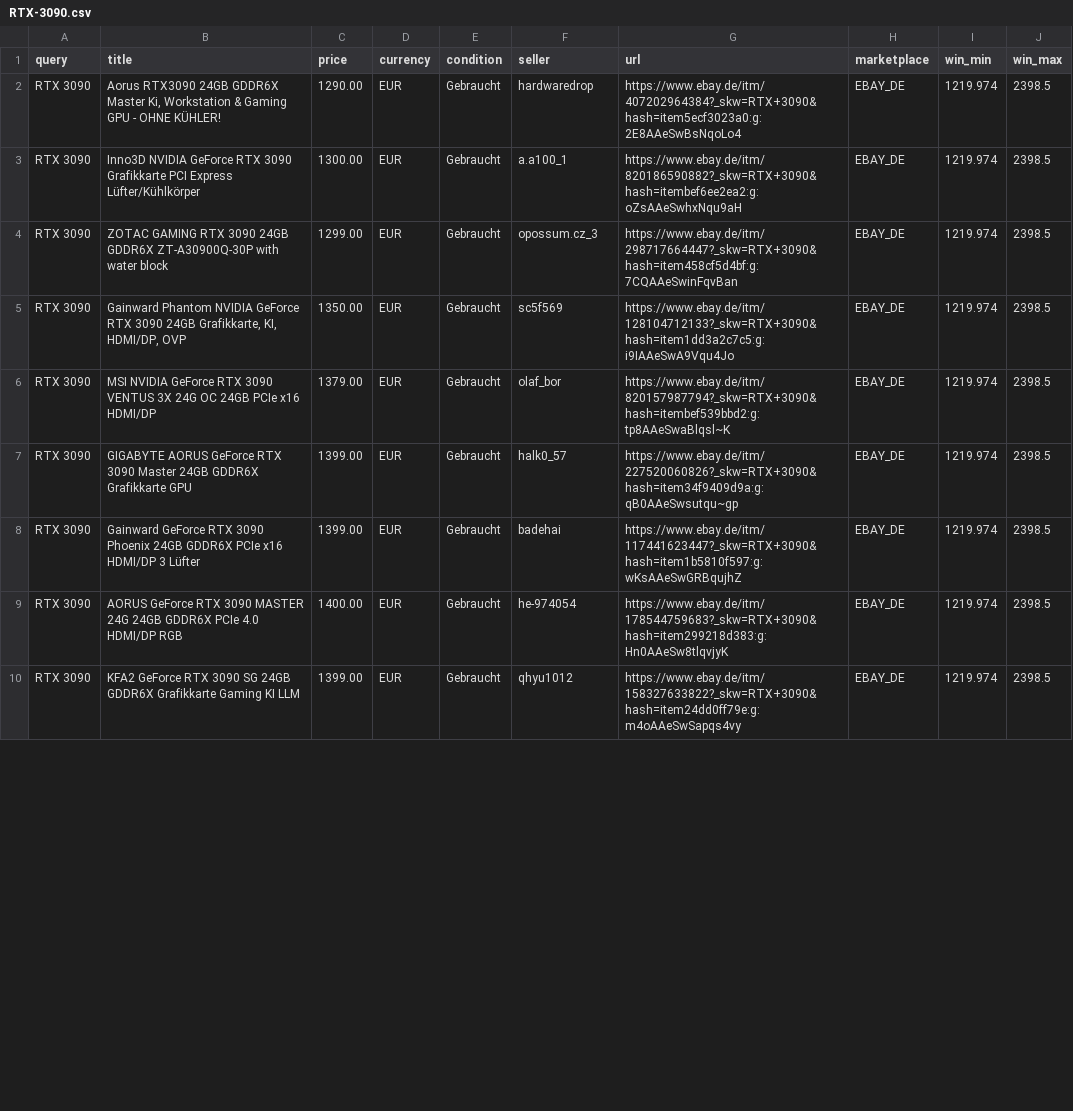
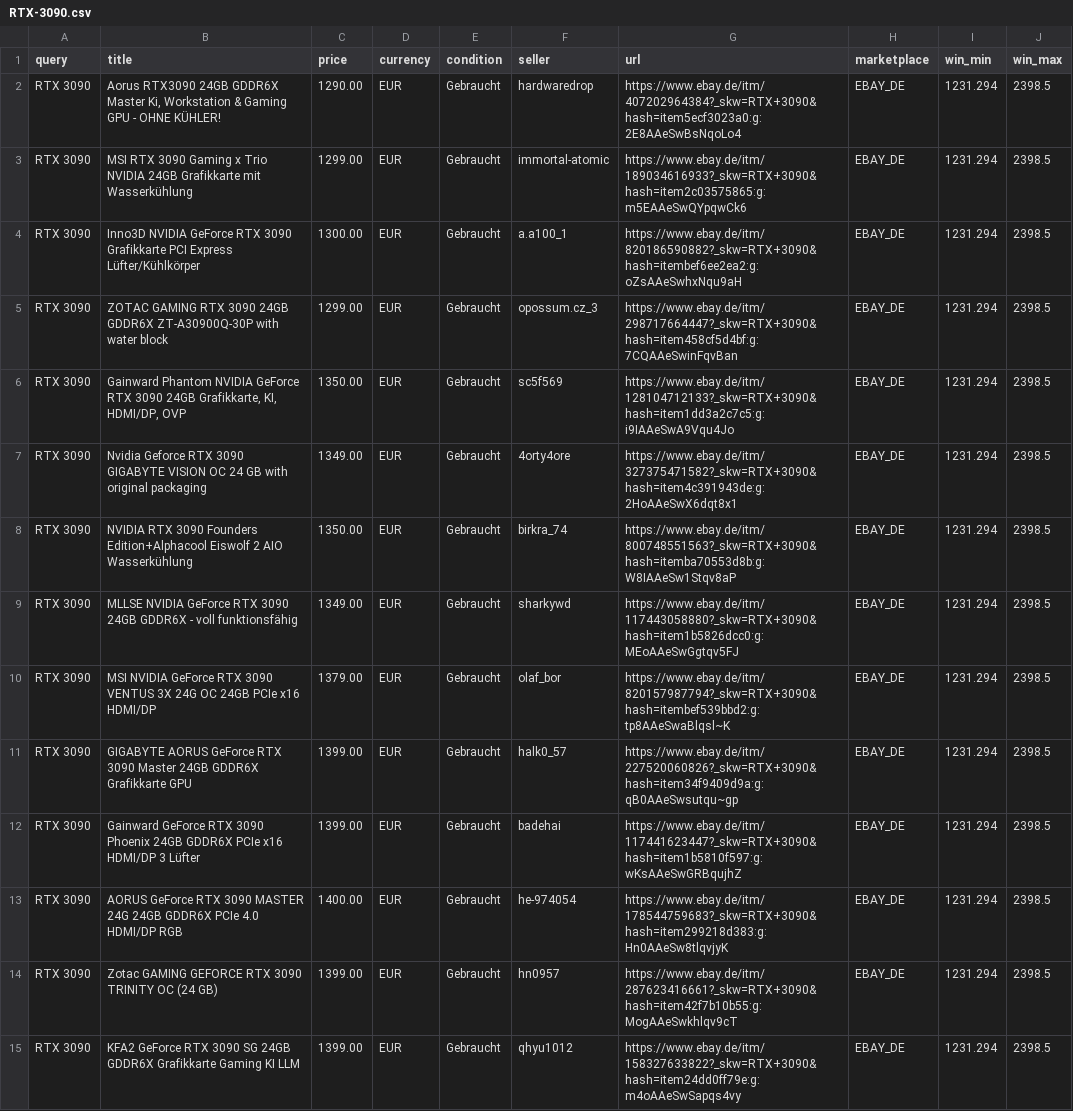
Before and after one commit to aicologne/aic-hardware-deals, a CSV file: site/data/deals/RTX-3090.csv, drawn as a sheet; only a part is shown; the diff covers the shown part only.

```diff
--- a/site/data/deals/RTX-3090.csv
+++ b/site/data/deals/RTX-3090.csv
@@ -1,10 +1,15 @@
 query,title,price,currency,condition,seller,url,marketplace,win_min,win_max
-RTX 3090,"Aorus RTX3090 24GB GDDR6X Master Ki, Workstation & Gaming GPU - OHNE KÜHLER!",1290.00,EUR,Gebraucht,hardwaredrop,https://www.ebay.de/itm/407202964384?_skw=RTX+3090&hash=item5ecf3023a0:g:2E8AAeSwBsNqoLo4,EBAY_DE,1219.974,2398.5
-RTX 3090,Inno3D NVIDIA GeForce RTX 3090 Grafikkarte PCI Express Lüfter/Kühlkörper,1300.00,EUR,Gebraucht,a.a100_1,https://www.ebay.de/itm/820186590882?_skw=RTX+3090&hash=itembef6ee2ea2:g:oZsAAeSwhxNqu9aH,EBAY_DE,1219.974,2398.5
-RTX 3090,ZOTAC GAMING RTX 3090 24GB GDDR6X ZT-A30900Q-30P with water block,1299.00,EUR,Gebraucht,opossum.cz_3,https://www.ebay.de/itm/298717664447?_skw=RTX+3090&hash=item458cf5d4bf:g:7CQAAeSwinFqvBan,EBAY_DE,1219.974,2398.5
-RTX 3090,"Gainward Phantom NVIDIA GeForce RTX 3090 24GB Grafikkarte, KI, HDMI/DP, OVP",1350.00,EUR,Gebraucht,sc5f569,https://www.ebay.de/itm/128104712133?_skw=RTX+3090&hash=item1dd3a2c7c5:g:i9IAAeSwA9Vqu4Jo,EBAY_DE,1219.974,2398.5
-RTX 3090,MSI NVIDIA GeForce RTX 3090 VENTUS 3X 24G OC 24GB PCIe x16 HDMI/DP,1379.00,EUR,Gebraucht,olaf_bor,https://www.ebay.de/itm/820157987794?_skw=RTX+3090&hash=itembef539bbd2:g:tp8AAeSwaBlqsl~K,EBAY_DE,1219.974,2398.5
-RTX 3090,GIGABYTE AORUS GeForce RTX 3090 Master 24GB GDDR6X Grafikkarte GPU,1399.00,EUR,Gebraucht,halk0_57,https://www.ebay.de/itm/227520060826?_skw=RTX+3090&hash=item34f9409d9a:g:qB0AAeSwsutqu~gp,EBAY_DE,1219.974,2398.5
-RTX 3090,Gainward GeForce RTX 3090 Phoenix 24GB GDDR6X PCIe x16 HDMI/DP 3 Lüfter,1399.00,EUR,Gebraucht,badehai,https://www.ebay.de/itm/117441623447?_skw=RTX+3090&hash=item1b5810f597:g:wKsAAeSwGRBqujhZ,EBAY_DE,1219.974,2398.5
-RTX 3090,AORUS GeForce RTX 3090 MASTER 24G 24GB GDDR6X PCIe 4.0 HDMI/DP RGB,1400.00,EUR,Gebraucht,he-974054,https://www.ebay.de/itm/178544759683?_skw=RTX+3090&hash=item299218d383:g:Hn0AAeSw8tlqvjyK,EBAY_DE,1219.974,2398.5
-RTX 3090,KFA2 GeForce RTX 3090 SG 24GB GDDR6X Grafikkarte Gaming KI LLM,1399.00,EUR,Gebraucht,qhyu1012,https://www.ebay.de/itm/158327633822?_skw=RTX+3090&hash=item24dd0ff79e:g:m4oAAeSwSapqs4vy,EBAY_DE,1219.974,2398.5
+RTX 3090,"Aorus RTX3090 24GB GDDR6X Master Ki, Workstation & Gaming GPU - OHNE KÜHLER!",1290.00,EUR,Gebraucht,hardwaredrop,https://www.ebay.de/itm/407202964384?_skw=RTX+3090&hash=item5ecf3023a0:g:2E8AAeSwBsNqoLo4,EBAY_DE,1231.294,2398.5
+RTX 3090,MSI RTX 3090 Gaming x Trio NVIDIA 24GB Grafikkarte mit Wasserkühlung,1299.00,EUR,Gebraucht,immortal-atomic,https://www.ebay.de/itm/189034616933?_skw=RTX+3090&hash=item2c03575865:g:m5EAAeSwQYpqwCk6,EBAY_DE,1231.294,2398.5
+RTX 3090,Inno3D NVIDIA GeForce RTX 3090 Grafikkarte PCI Express Lüfter/Kühlkörper,1300.00,EUR,Gebraucht,a.a100_1,https://www.ebay.de/itm/820186590882?_skw=RTX+3090&hash=itembef6ee2ea2:g:oZsAAeSwhxNqu9aH,EBAY_DE,1231.294,2398.5
+RTX 3090,ZOTAC GAMING RTX 3090 24GB GDDR6X ZT-A30900Q-30P with water block,1299.00,EUR,Gebraucht,opossum.cz_3,https://www.ebay.de/itm/298717664447?_skw=RTX+3090&hash=item458cf5d4bf:g:7CQAAeSwinFqvBan,EBAY_DE,1231.294,2398.5
+RTX 3090,"Gainward Phantom NVIDIA GeForce RTX 3090 24GB Grafikkarte, KI, HDMI/DP, OVP",1350.00,EUR,Gebraucht,sc5f569,https://www.ebay.de/itm/128104712133?_skw=RTX+3090&hash=item1dd3a2c7c5:g:i9IAAeSwA9Vqu4Jo,EBAY_DE,1231.294,2398.5
+RTX 3090,Nvidia Geforce RTX 3090 GIGABYTE VISION OC 24 GB with original packaging,1349.00,EUR,Gebraucht,4orty4ore,https://www.ebay.de/itm/327375471582?_skw=RTX+3090&hash=item4c391943de:g:2HoAAeSwX6dqt8x1,EBAY_DE,1231.294,2398.5
+RTX 3090,NVIDIA RTX 3090 Founders Edition+Alphacool Eiswolf 2 AIO Wasserkühlung,1350.00,EUR,Gebraucht,birkra_74,https://www.ebay.de/itm/800748551563?_skw=RTX+3090&hash=itemba70553d8b:g:W8IAAeSw1Stqv8aP,EBAY_DE,1231.294,2398.5
+RTX 3090,MLLSE NVIDIA GeForce RTX 3090 24GB GDDR6X - voll funktionsfähig,1349.00,EUR,Gebraucht,sharkywd,https://www.ebay.de/itm/117443058880?_skw=RTX+3090&hash=item1b5826dcc0:g:MEoAAeSwGgtqv5FJ,EBAY_DE,1231.294,2398.5
+RTX 3090,MSI NVIDIA GeForce RTX 3090 VENTUS 3X 24G OC 24GB PCIe x16 HDMI/DP,1379.00,EUR,Gebraucht,olaf_bor,https://www.ebay.de/itm/820157987794?_skw=RTX+3090&hash=itembef539bbd2:g:tp8AAeSwaBlqsl~K,EBAY_DE,1231.294,2398.5
+RTX 3090,GIGABYTE AORUS GeForce RTX 3090 Master 24GB GDDR6X Grafikkarte GPU,1399.00,EUR,Gebraucht,halk0_57,https://www.ebay.de/itm/227520060826?_skw=RTX+3090&hash=item34f9409d9a:g:qB0AAeSwsutqu~gp,EBAY_DE,1231.294,2398.5
+RTX 3090,Gainward GeForce RTX 3090 Phoenix 24GB GDDR6X PCIe x16 HDMI/DP 3 Lüfter,1399.00,EUR,Gebraucht,badehai,https://www.ebay.de/itm/117441623447?_skw=RTX+3090&hash=item1b5810f597:g:wKsAAeSwGRBqujhZ,EBAY_DE,1231.294,2398.5
+RTX 3090,AORUS GeForce RTX 3090 MASTER 24G 24GB GDDR6X PCIe 4.0 HDMI/DP RGB,1400.00,EUR,Gebraucht,he-974054,https://www.ebay.de/itm/178544759683?_skw=RTX+3090&hash=item299218d383:g:Hn0AAeSw8tlqvjyK,EBAY_DE,1231.294,2398.5
+RTX 3090,Zotac GAMING GEFORCE RTX 3090 TRINITY OC (24 GB),1399.00,EUR,Gebraucht,hn0957,https://www.ebay.de/itm/287623416661?_skw=RTX+3090&hash=item42f7b10b55:g:MogAAeSwkhlqv9cT,EBAY_DE,1231.294,2398.5
+RTX 3090,KFA2 GeForce RTX 3090 SG 24GB GDDR6X Grafikkarte Gaming KI LLM,1399.00,EUR,Gebraucht,qhyu1012,https://www.ebay.de/itm/158327633822?_skw=RTX+3090&hash=item24dd0ff79e:g:m4oAAeSwSapqs4vy,EBAY_DE,1231.294,2398.5
```
Also changed, not shown: 4 added rows, 3 removed rows and 38 edited cells elsewhere in this file, ebay_deals.csv, site/data/ebay_deals.csv, 37 other files.
